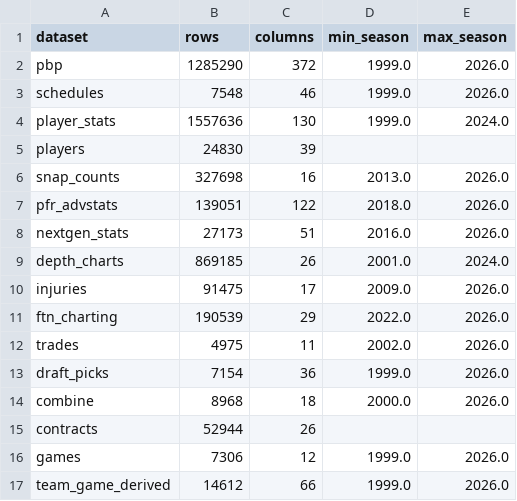
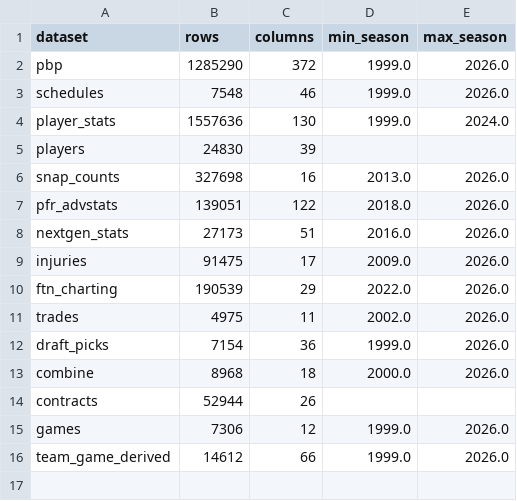
Before and after one commit to capitalareabasketballnetwork-cmyk/SPATS-NFL-MODEL, a CSV file: reports/coverage.csv, drawn as a sheet.

```diff
--- a/reports/coverage.csv
+++ b/reports/coverage.csv
@@ -8,3 +8,2 @@ pfr_advstats,139051,122,2018.0,2026.0
 nextgen_stats,27173,51,2016.0,2026.0
-depth_charts,869185,26,2001.0,2024.0
 injuries,91475,17,2009.0,2026.0
```
Also changed, not shown: reports/baseline_walk_forward.csv, reports/source_manifest.csv, 7 other files.
